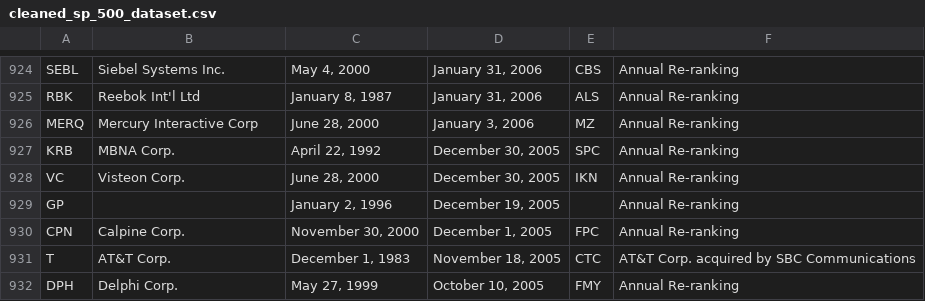
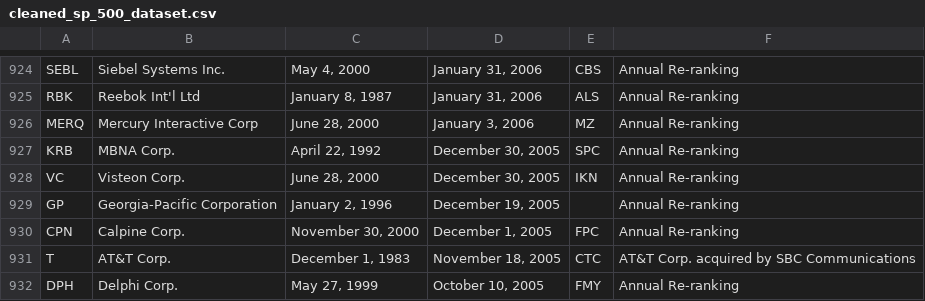
Before and after one commit to dustint121/SP500-Historical-Analysis-Project, a CSV file: cleaned_sp_500_dataset.csv, drawn as a sheet; only a part is shown, gaps mark what is left out; the diff covers the shown part only.

```diff
--- a/cleaned_sp_500_dataset.csv
+++ b/cleaned_sp_500_dataset.csv
@@ -937,3 +937,3 @@ KRB,MBNA Corp.,"April 22, 1992","December 30, 2005",SPC,Annual Re-ranking
 VC,Visteon Corp.,"June 28, 2000","December 30, 2005",IKN,Annual Re-ranking
-GP,,"January 2, 1996","December 19, 2005",,Annual Re-ranking
+GP,Georgia-Pacific Corporation,"January 2, 1996","December 19, 2005",,Annual Re-ranking
 CPN,Calpine Corp.,"November 30, 2000","December 1, 2005",FPC,Annual Re-ranking
```
Also changed, not shown: 5 edited cells elsewhere in this file, 1 other file.
